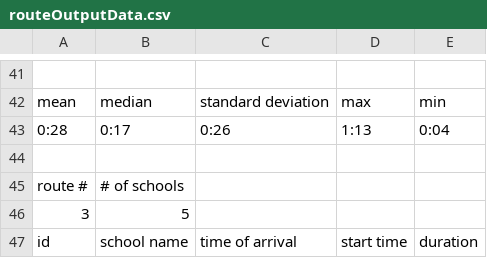
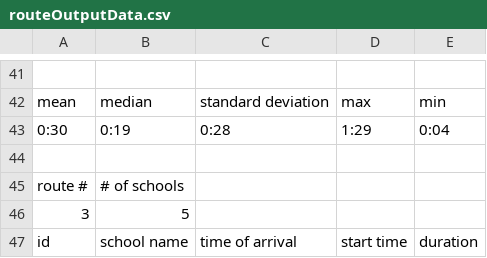
Before and after one commit to TNWOG/PICMath_SDMA, a CSV file: routeOutputData.csv, drawn as a sheet; only a part is shown, gaps mark what is left out; removed rows and columns are numbered as before the commit, all else as after; the diff covers the shown part only; the diff names each change by its address in the sheet, - before the commit and + after, or states it on an @@ line.

Commit message:
1000 inter-route swaps and 500 intra-route swaps
This is a trial run used 1000 swaps between the routes (inter-route swapping) and 500 swaps within each route (intra-route swapping). The results are good but almost none (if any, I didn't check too closely) of the clusters were changed. In fact, most of the csv is unchanged from when I conducted the same trial with no inter-route swapping.

```diff
--- a/routeOutputData.csv
+++ b/routeOutputData.csv
-row 43: 0:28 | 0:17 | 0:26 | 1:13 | 0:04
+row 43: 0:30 | 0:19 | 0:28 | 1:29 | 0:04
```
Also changed, not shown: 6 added rows, 6 removed rows, 1 moved row and 27 edited cells elsewhere in this file, routeStudentInfo.csv, 4 other files.
